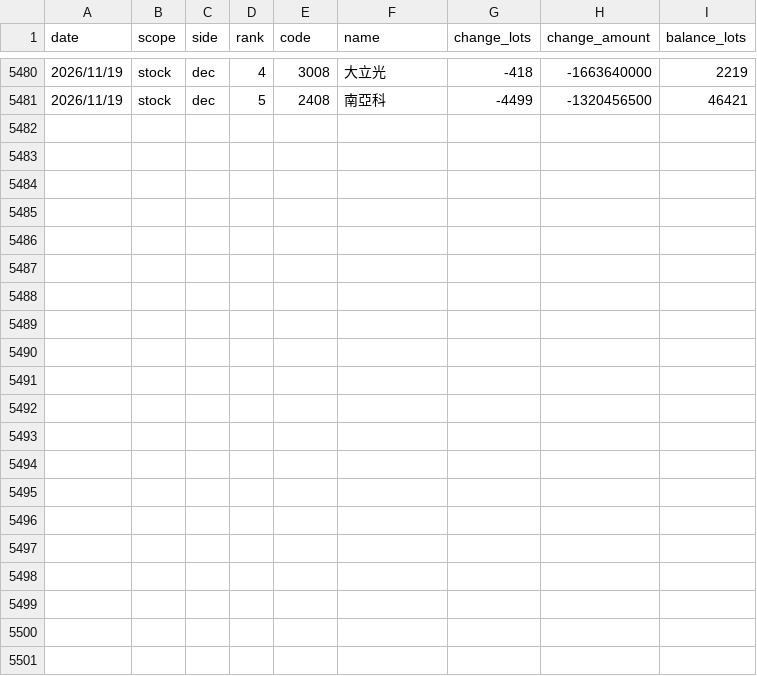
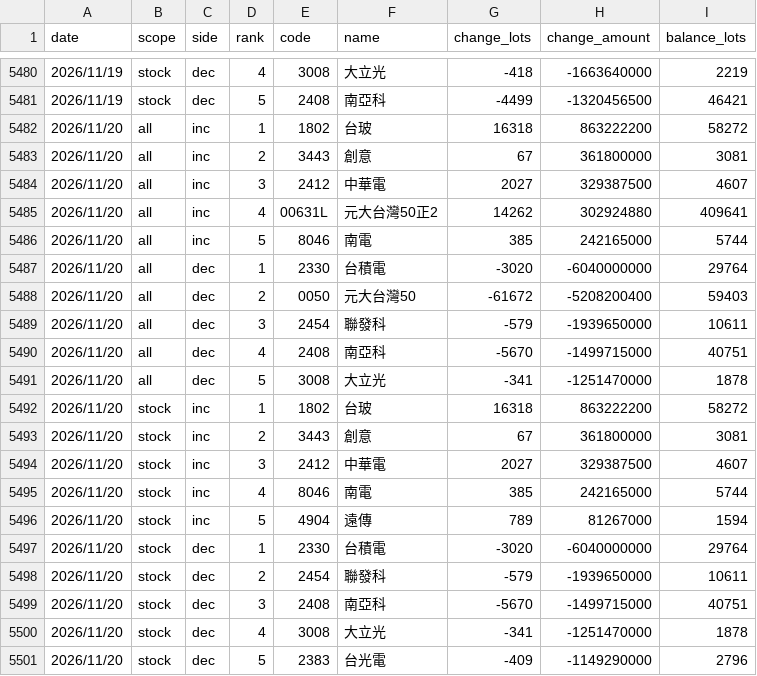
Before and after one commit to uptronyx-debug/taifex-oi-scraper, a CSV file: data/margin_top.csv, drawn as a sheet; only a part is shown, gaps mark what is left out; the diff names each change by its address in the sheet, - before the commit and + after, or states it on an @@ line.

```diff
--- a/data/margin_top.csv
+++ b/data/margin_top.csv
+row 5482: 2026/11/20 | all | inc | 1 | 1802 | 台玻 | 16318 | 863222200 | 58272
+row 5483: 2026/11/20 | all | inc | 2 | 3443 | 創意 | 67 | 361800000 | 3081
+row 5484: 2026/11/20 | all | inc | 3 | 2412 | 中華電 | 2027 | 329387500 | 4607
+row 5485: 2026/11/20 | all | inc | 4 | 00631L | 元大台灣50正2 | 14262 | 302924880 | 409641
+row 5486: 2026/11/20 | all | inc | 5 | 8046 | 南電 | 385 | 242165000 | 5744
+row 5487: 2026/11/20 | all | dec | 1 | 2330 | 台積電 | -3020 | -6040000000 | 29764
+row 5488: 2026/11/20 | all | dec | 2 | 0050 | 元大台灣50 | -61672 | -5208200400 | 59403
+row 5489: 2026/11/20 | all | dec | 3 | 2454 | 聯發科 | -579 | -1939650000 | 10611
+row 5490: 2026/11/20 | all | dec | 4 | 2408 | 南亞科 | -5670 | -1499715000 | 40751
+row 5491: 2026/11/20 | all | dec | 5 | 3008 | 大立光 | -341 | -1251470000 | 1878
+row 5492: 2026/11/20 | stock | inc | 1 | 1802 | 台玻 | 16318 | 863222200 | 58272
+row 5493: 2026/11/20 | stock | inc | 2 | 3443 | 創意 | 67 | 361800000 | 3081
+row 5494: 2026/11/20 | stock | inc | 3 | 2412 | 中華電 | 2027 | 329387500 | 4607
+row 5495: 2026/11/20 | stock | inc | 4 | 8046 | 南電 | 385 | 242165000 | 5744
+row 5496: 2026/11/20 | stock | inc | 5 | 4904 | 遠傳 | 789 | 81267000 | 1594
+row 5497: 2026/11/20 | stock | dec | 1 | 2330 | 台積電 | -3020 | -6040000000 | 29764
+row 5498: 2026/11/20 | stock | dec | 2 | 2454 | 聯發科 | -579 | -1939650000 | 10611
+row 5499: 2026/11/20 | stock | dec | 3 | 2408 | 南亞科 | -5670 | -1499715000 | 40751
+row 5500: 2026/11/20 | stock | dec | 4 | 3008 | 大立光 | -341 | -1251470000 | 1878
+row 5501: 2026/11/20 | stock | dec | 5 | 2383 | 台光電 | -409 | -1149290000 | 2796
```
Also changed, not shown: data/etf_fut.csv, data/margin.csv.
